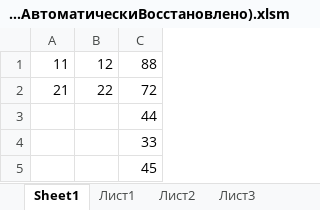
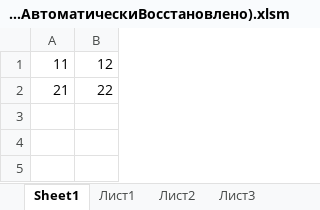
Before and after one commit to AL1XE/VBA_praktika, an Excel workbook: ФАЙЛ с макросом(АвтоматическиВосстановлено).xlsm, sheet Sheet1, drawn as a sheet; values as stored, in another font and other column widths than the file's, no borders; the diff names each change by its address in the sheet, - before the commit and + after, or states it on an @@ line.

```diff
--- a/ФАЙЛ с макросом(АвтоматическиВосстановлено).xlsm (sheet Sheet1)
+++ b/ФАЙЛ с макросом(АвтоматическиВосстановлено).xlsm (sheet Sheet1)
-column C, rows 1-2: 88 | 72
-row 3:  |  | 44
-row 4:  |  | 33
-row 5:  |  | 45
```
Also changed, not shown: sheet Лист2, sheet Лист3, sheet Лист1, sheet Лист4, Складтест.xlsm, 3 other files.
